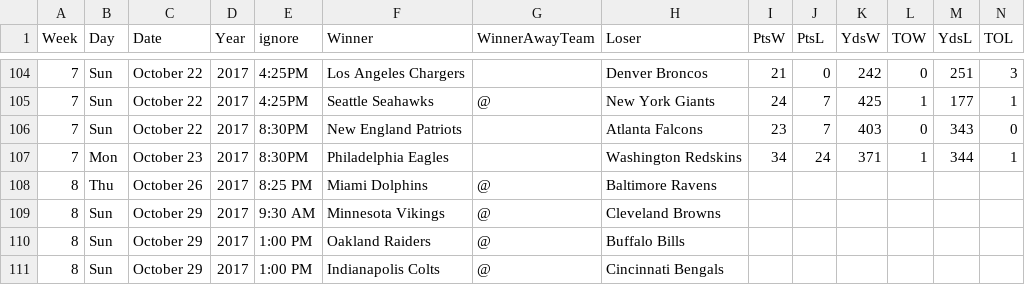
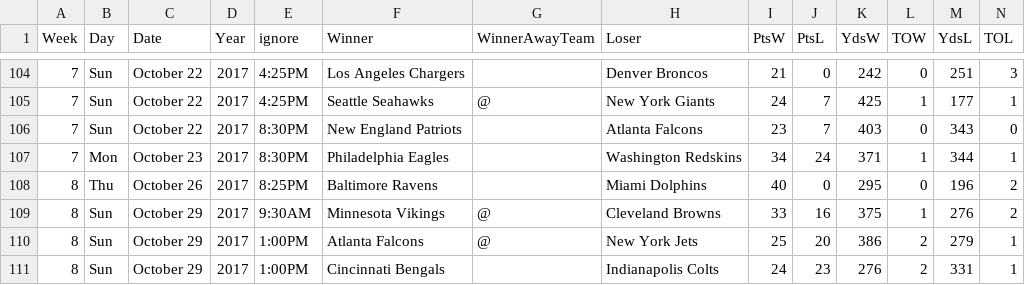
Before and after one commit to gjn/homefield, a CSV file: data/pfr/2017.csv, drawn as a sheet; only a part is shown, gaps mark what is left out; the diff covers the shown part only.

Commit message:
Week 8

```diff
--- a/data/pfr/2017.csv
+++ b/data/pfr/2017.csv
@@ -107,5 +107,5 @@ Week,Day,Date,Year,ignore,Winner,WinnerAwayTeam,Loser,PtsW,PtsL,YdsW,TOW,YdsL,TO
 7,Mon,October 23,2017,8:30PM,Philadelphia Eagles,,Washington Redskins,34,24,371,1,344,1
-8,Thu,October 26,2017,8:25 PM,Miami Dolphins,@,Baltimore Ravens,,,,,,
-8,Sun,October 29,2017,9:30 AM,Minnesota Vikings,@,Cleveland Browns,,,,,,
-8,Sun,October 29,2017,1:00 PM,Oakland Raiders,@,Buffalo Bills,,,,,,
-8,Sun,October 29,2017,1:00 PM,Indianapolis Colts,@,Cincinnati Bengals,,,,,,
+8,Thu,October 26,2017,8:25PM,Baltimore Ravens,,Miami Dolphins,40,0,295,0,196,2
+8,Sun,October 29,2017,9:30AM,Minnesota Vikings,@,Cleveland Browns,33,16,375,1,276,2
+8,Sun,October 29,2017,1:00PM,Atlanta Falcons,@,New York Jets,25,20,386,2,279,1
+8,Sun,October 29,2017,1:00PM,Cincinnati Bengals,,Indianapolis Colts,24,23,276,2,331,1
```
Also changed, not shown: 1 added row, 1 removed row and 70 edited cells elsewhere in this file, 4 other files.
